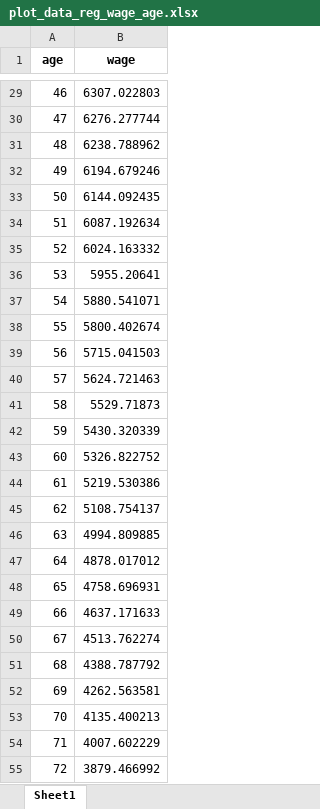
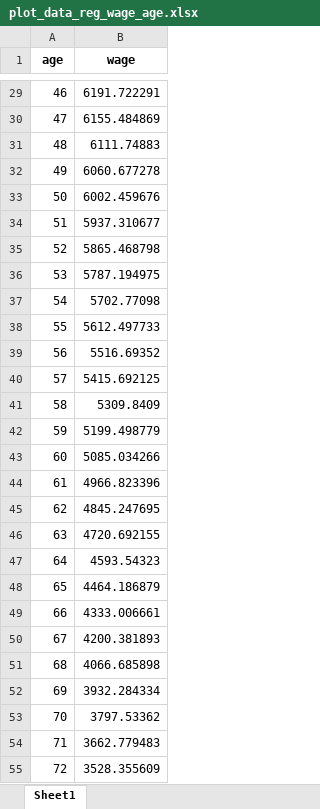
Before and after one commit to alejandro-cardiles/BDML_PSET_1, an Excel workbook: 04_regression/03_output/plot_data_reg_wage_age.xlsx, sheet Sheet1, drawn as a sheet; only a part is shown, gaps mark what is left out; values as stored, in another font and other column widths than the file's, no borders; the diff covers the shown part only; the diff names each change by its address in the sheet, - before the commit and + after, or states it on an @@ line.

```diff
--- a/04_regression/03_output/plot_data_reg_wage_age.xlsx (sheet Sheet1)
+++ b/04_regression/03_output/plot_data_reg_wage_age.xlsx (sheet Sheet1)
-B29 (wage): 6307.022803
+B29 (wage): 6191.722291
-B30 (wage): 6276.277744
+B30 (wage): 6155.484869
-B31 (wage): 6238.788962
+B31 (wage): 6111.74883
-B32 (wage): 6194.679246
+B32 (wage): 6060.677278
-B33 (wage): 6144.092435
+B33 (wage): 6002.459676
-B34 (wage): 6087.192634
+B34 (wage): 5937.310677
-B35 (wage): 6024.163332
+B35 (wage): 5865.468798
-B36 (wage): 5955.20641
+B36 (wage): 5787.194975
-B37 (wage): 5880.541071
+B37 (wage): 5702.77098
-B38 (wage): 5800.402674
+B38 (wage): 5612.497733
-B39 (wage): 5715.041503
+B39 (wage): 5516.69352
-B40 (wage): 5624.721463
+B40 (wage): 5415.692125
-B41 (wage): 5529.71873
+B41 (wage): 5309.8409
-B42 (wage): 5430.320339
+B42 (wage): 5199.498779
-B43 (wage): 5326.822752
+B43 (wage): 5085.034266
-B44 (wage): 5219.530386
+B44 (wage): 4966.823396
-B45 (wage): 5108.754137
+B45 (wage): 4845.247695
-B46 (wage): 4994.809885
+B46 (wage): 4720.692155
-B47 (wage): 4878.017012
+B47 (wage): 4593.54323
-B48 (wage): 4758.696931
+B48 (wage): 4464.186879
-B49 (wage): 4637.171633
+B49 (wage): 4333.006661
-B50 (wage): 4513.762274
+B50 (wage): 4200.381893
-B51 (wage): 4388.787792
+B51 (wage): 4066.685898
-B52 (wage): 4262.563581
+B52 (wage): 3932.284334
-B53 (wage): 4135.400213
+B53 (wage): 3797.53362
-B54 (wage): 4007.602229
+B54 (wage): 3662.779483
-B55 (wage): 3879.466992
+B55 (wage): 3528.355609
```
Also changed, not shown: 3 removed rows and 46 edited cells elsewhere in this sheet, 04_regression/03_output/peak_point_reg_wage_age.xlsx, 5 other files.
